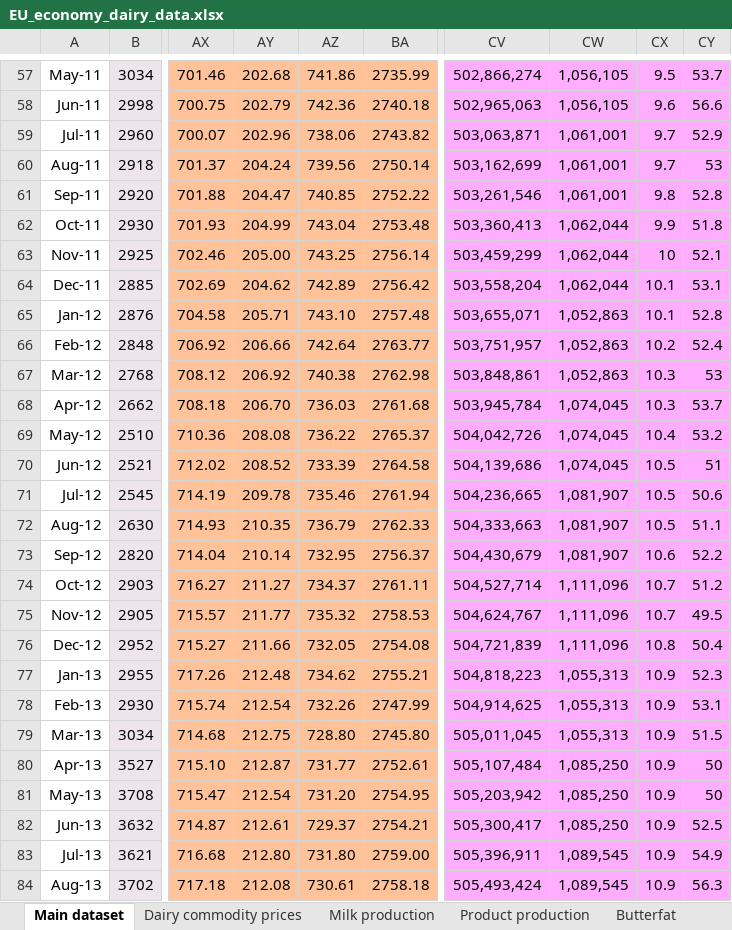
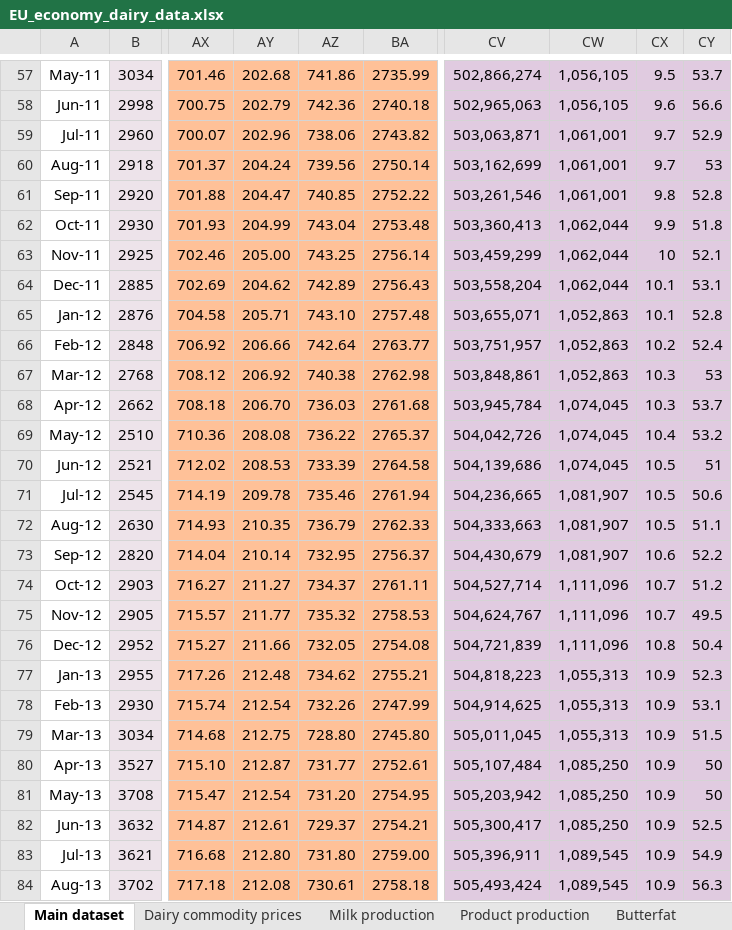
Before and after one commit to RaboAgri/raboagri.github.io, an Excel workbook: data/EU_economy_dairy_data.xlsx, sheet Main dataset, drawn as a sheet; only a part is shown, gaps mark what is left out; values as stored, in another font and other column widths than the file's, no borders; charts and pictures not drawn; the diff covers the shown part only; the diff names each change by its address in the sheet, - before the commit and + after, or states it on an @@ line.

```diff
--- a/data/EU_economy_dairy_data.xlsx (sheet Main dataset)
+++ b/data/EU_economy_dairy_data.xlsx (sheet Main dataset)
-CV57:CY84 fill: #FFADFF
+CV57:CY84 fill: #E0CBE0
-BA64: 2756.42
+BA64: 2756.43
-AY70: 208.52
+AY70: 208.53
```
Also changed, not shown: 14 edited cells and cell formats elsewhere in this sheet, sheet Population, sheet Cow numbers, sheet Dairy Cow prices, sheet GDP, sheet Trade, sheet Product production, 2 more sheets, charts or pictures.
